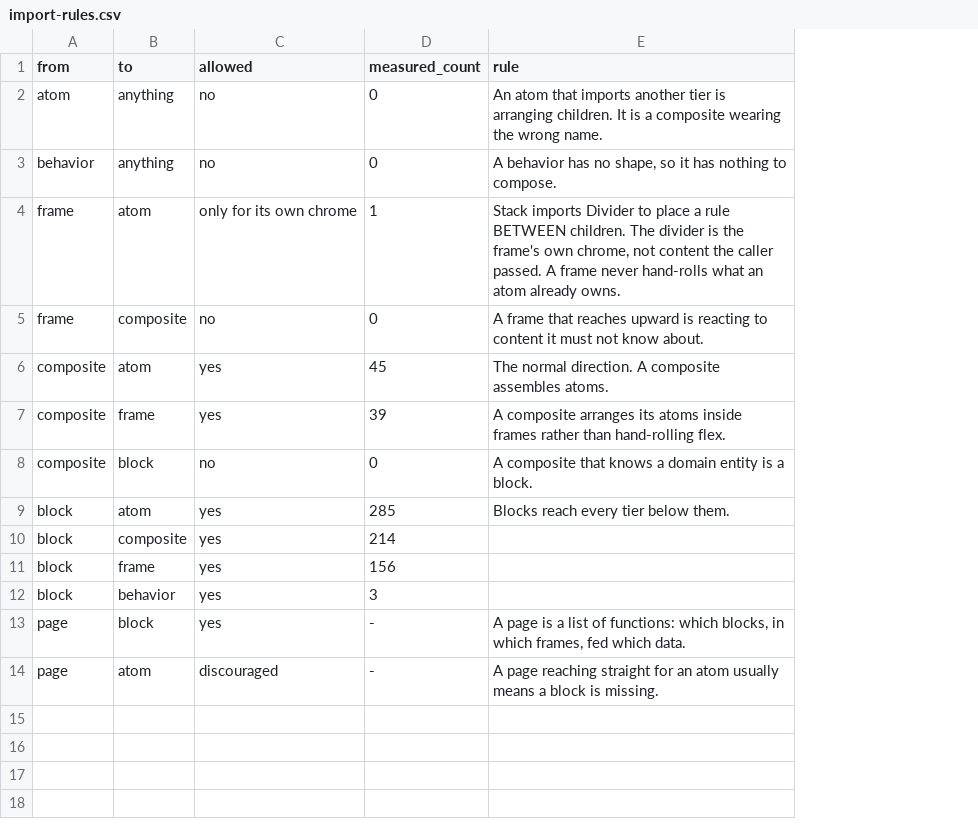
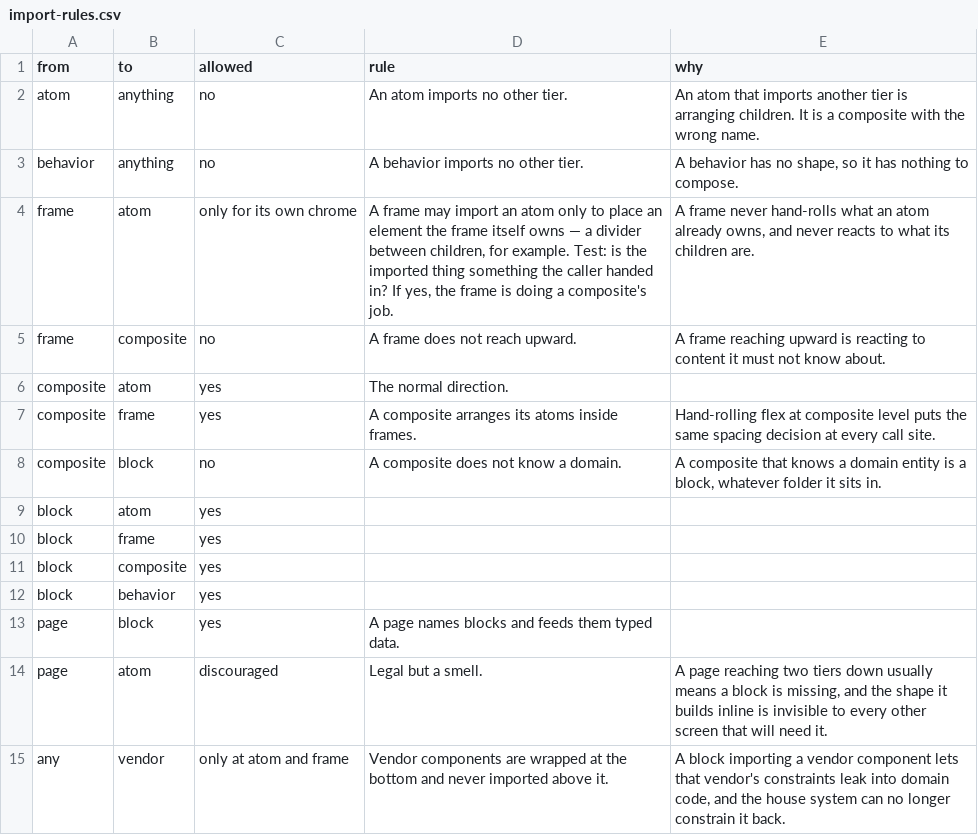
Before and after one commit to starci183/starci-skills, a CSV file: design/storybook/data/import-rules.csv, drawn as a sheet; removed rows and columns are numbered as before the commit, all else as after; the diff names each change by its address in the sheet, - before the commit and + after, or states it on an @@ line.

```diff
--- a/design/storybook/data/import-rules.csv
+++ b/design/storybook/data/import-rules.csv
-column D (measured_count), rows 2-10: 0 | 0 | 1 | 0 | 45 | 39 | 0 | 285 | 214; rows 12-14: 3 | - | -
+column E (why), rows 2-8: An atom that imports another tier is arranging children. It is a composite with the wrong name. | A behavior has no shape, so it has nothing to compose. | A frame never hand-rolls what an atom already owns, and never reacts to what its children are. | A frame reaching upward is reacting to content it must not know about. |  | Hand-rolling flex at composite level puts the same spacing decision at every call site. | A composite that knows a domain entity is a block, whatever folder it sits in.; row 14: A page reaching two tiers down usually means a block is missing, and the shape it builds inline is invisible to every other screen that will need it.
-D2 (rule): An atom that imports another tier is arranging children. It is a composite wearing the wrong name.
+D2 (rule): An atom imports no other tier.
-D3 (rule): A behavior has no shape, so it has nothing to compose.
+D3 (rule): A behavior imports no other tier.
-D4 (rule): Stack imports Divider to place a rule BETWEEN children. The divider is the frame's own chrome, not content the caller passed. A frame never hand-rolls what an atom already owns.
+D4 (rule): A frame may import an atom only to place an element the frame itself owns — a divider between children, for example. Test: is the imported thing something the caller handed in? If yes, the frame is doing a composite's job.
-D5 (rule): A frame that reaches upward is reacting to content it must not know about.
+D5 (rule): A frame does not reach upward.
-D6 (rule): The normal direction. A composite assembles atoms.
+D6 (rule): The normal direction.
-D7 (rule): …atoms inside frames rather than hand-rolling flex.
+D7 (rule): …atoms inside frames.
-D8 (rule): A composite that knows a domain entity is a block.
+D8 (rule): A composite does not know a domain.
-D9 (rule): Blocks reach every tier below them.
+D9 (rule): (empty)
@@ row 11 moved to row 10: block @@
-D13 (rule): A page is a list of functions: which blocks, in which frames, fed which data.
+D13 (rule): A page names blocks and feeds them typed data.
-D14 (rule): A page reaching straight for an atom usually means a block is missing.
+D14 (rule): Legal but a smell.
+row 15: any | vendor | only at atom and frame | Vendor components are wrapped at the bottom and never imported above it. | A block importing a vendor component lets that vendor's constraints leak into domain code, and the house system can no longer constrain it back.
```
Also changed, not shown: design/storybook/data/tiers.csv, 5 other files.
